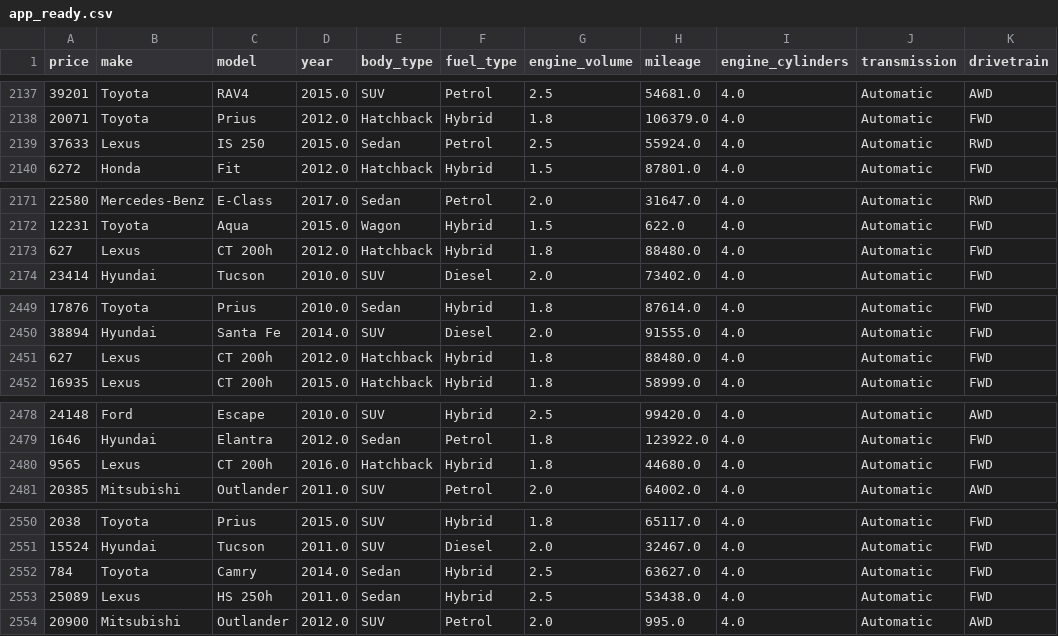
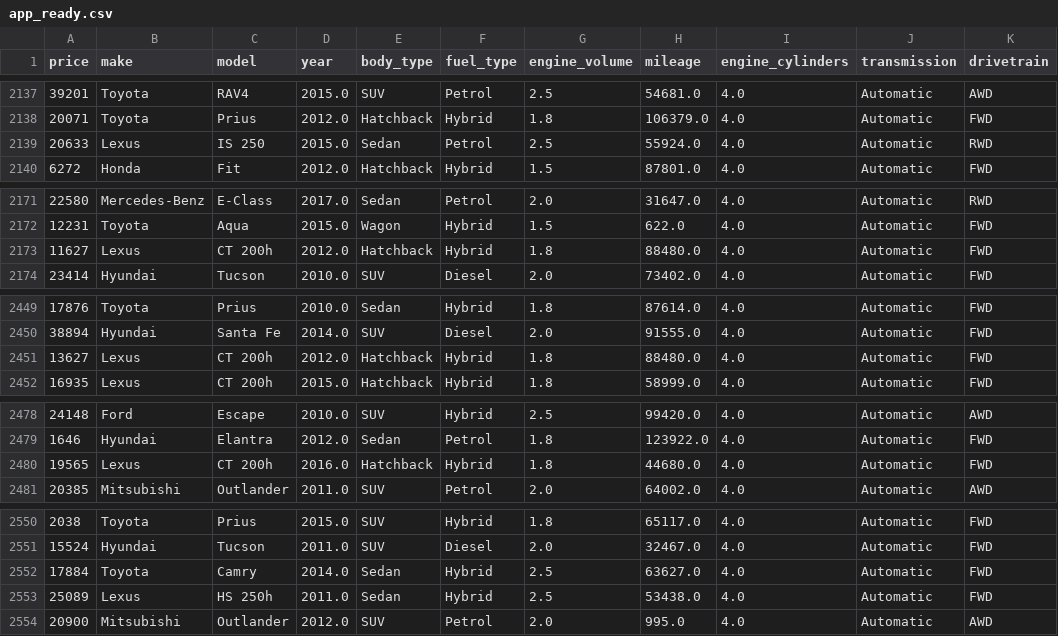
Before and after one commit to zahmedy/nicherides-ml-platform, a CSV file: data/car_pricing_model/raw/app_ready.csv, drawn as a sheet; only a part is shown, gaps mark what is left out; the diff covers the shown part only; the diff names each change by its address in the sheet, - before the commit and + after, or states it on an @@ line.

```diff
--- a/data/car_pricing_model/raw/app_ready.csv
+++ b/data/car_pricing_model/raw/app_ready.csv
-A2139 (price): 37633
+A2139 (price): 20633
-A2173 (price): 627
+A2173 (price): 11627
-A2451 (price): 627
+A2451 (price): 13627
-A2480 (price): 9565
+A2480 (price): 19565
-A2552 (price): 784
+A2552 (price): 17884
```
Also changed, not shown: 17 edited cells elsewhere in this file, 7 other files.
